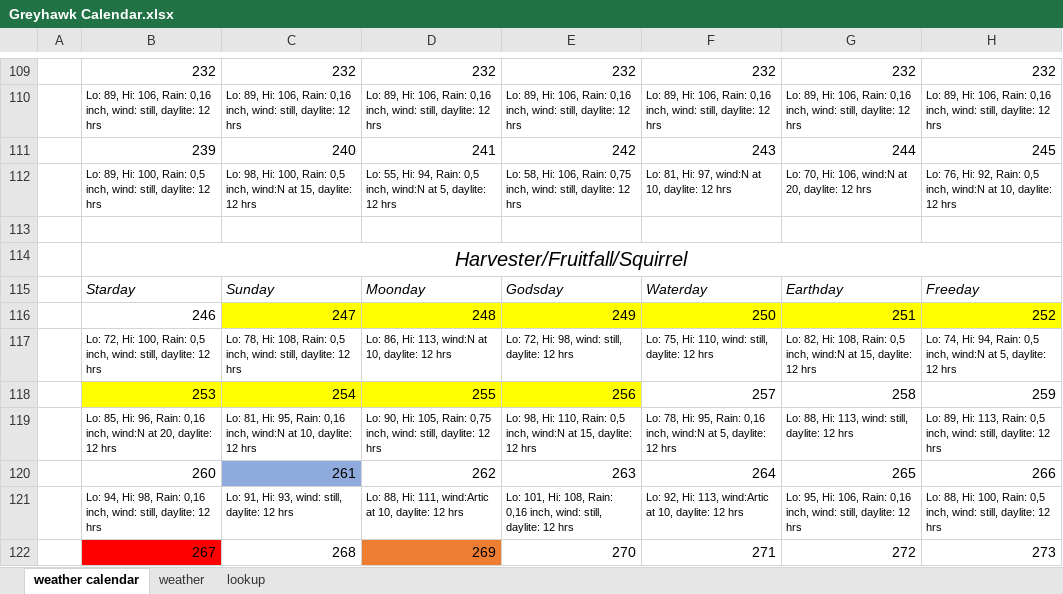
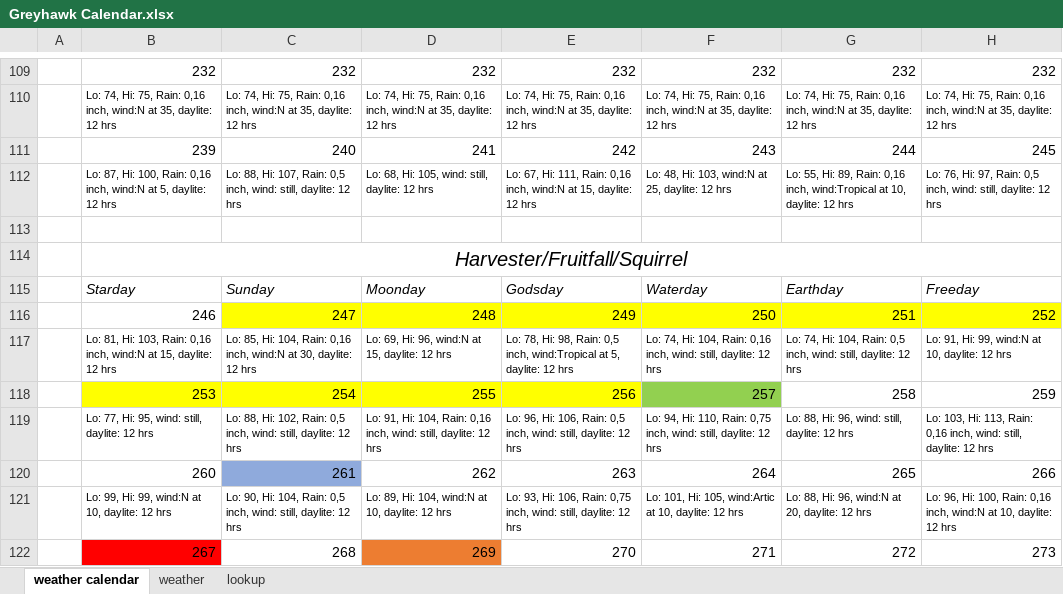
Before and after one commit to Tabmokiray/Age-of-Worms, an Excel workbook: Greyhawk Calendar.xlsx, sheet weather calendar, drawn as a sheet; only a part is shown, gaps mark what is left out; values as stored, in another font and other column widths than the file's, no borders; removed rows and columns are numbered as before the commit, all else as after; the diff covers the shown part only; the diff names each change by its address in the sheet, - before the commit and + after, or states it on an @@ line.

```diff
--- a/Greyhawk Calendar.xlsx (sheet weather calendar)
+++ b/Greyhawk Calendar.xlsx (sheet weather calendar)
-B110: Lo: 89, Hi: 106, Rain: 0,16 inch, wind: still, daylite: 12…
+B110: Lo: 74, Hi: 75, Rain: 0,16 inch, wind:N at 35, daylite: 12…
-C110: Lo: 89, Hi: 106, Rain: 0,16 inch, wind: still, daylite: 12…
+C110: Lo: 74, Hi: 75, Rain: 0,16 inch, wind:N at 35, daylite: 12…
-D110: Lo: 89, Hi: 106, Rain: 0,16 inch, wind: still, daylite: 12…
+D110: Lo: 74, Hi: 75, Rain: 0,16 inch, wind:N at 35, daylite: 12…
-E110: Lo: 89, Hi: 106, Rain: 0,16 inch, wind: still, daylite: 12…
+E110: Lo: 74, Hi: 75, Rain: 0,16 inch, wind:N at 35, daylite: 12…
-F110: Lo: 89, Hi: 106, Rain: 0,16 inch, wind: still, daylite: 12…
+F110: Lo: 74, Hi: 75, Rain: 0,16 inch, wind:N at 35, daylite: 12…
-G110: Lo: 89, Hi: 106, Rain: 0,16 inch, wind: still, daylite: 12…
+G110: Lo: 74, Hi: 75, Rain: 0,16 inch, wind:N at 35, daylite: 12…
-H110: Lo: 89, Hi: 106, Rain: 0,16 inch, wind: still, daylite: 12…
+H110: Lo: 74, Hi: 75, Rain: 0,16 inch, wind:N at 35, daylite: 12…
-B112: Lo: 89, Hi: 100, Rain: 0,5 inch, wind: still, daylite: 12…
+B112: Lo: 87, Hi: 100, Rain: 0,16 inch, wind:N at 5, daylite: 12…
-C112: Lo: 98, Hi: 100, Rain: 0,5 inch, wind:N at 15, daylite: 12…
+C112: Lo: 88, Hi: 107, Rain: 0,5 inch, wind: still, daylite: 12…
-D112: Lo: 55, Hi: 94, Rain: 0,5 inch, wind:N at 5, daylite: 12…
+D112: Lo: 68, Hi: 105, wind: still, daylite: 12…
-E112: Lo: 58, Hi: 106, Rain: 0,75 inch, wind: still, daylite: 12…
+E112: Lo: 67, Hi: 111, Rain: 0,16 inch, wind:N at 15, daylite: 12…
-F112: Lo: 81, Hi: 97, wind:N at 10, daylite: 12…
+F112: Lo: 48, Hi: 103, wind:N at 25, daylite: 12…
-G112: Lo: 70, Hi: 106, wind:N at 20, daylite: 12…
+G112: Lo: 55, Hi: 89, Rain: 0,16 inch, wind:Tropical at 10, daylite: 12…
-H112: …76, Hi: 92, Rain: 0,5 inch, wind:N at 10, daylite: 12…
+H112: …76, Hi: 97, Rain: 0,5 inch, wind: still, daylite: 12…
-row 117:  | Lo: 72, Hi: 100, Rain: 0,5 inch, wind: still, daylite: 12 hrs | Lo: 78, Hi: 108, Rain: 0,5 inch, wind: still, daylite: 12 hrs | Lo: 86, Hi: 113, wind:N at 10, daylite: 12 hrs | Lo: 72, Hi: 98, wind: still, daylite: 12 hrs | Lo: 75, Hi: 110, wind: still, daylite: 12 hrs | Lo: 82, Hi: 108, Rain: 0,5 inch, wind:N at 15, daylite: 12 hrs | Lo: 74, Hi: 94, Rain: 0,5 inch, wind:N at 5, daylite: 12 hrs
+row 117:  | Lo: 81, Hi: 103, Rain: 0,16 inch, wind:N at 15, daylite: 12 hrs | Lo: 85, Hi: 104, Rain: 0,16 inch, wind:N at 30, daylite: 12 hrs | Lo: 69, Hi: 96, wind:N at 15, daylite: 12 hrs | Lo: 78, Hi: 98, Rain: 0,5 inch, wind:Tropical at 5, daylite: 12 hrs | Lo: 74, Hi: 104, Rain: 0,16 inch, wind: still, daylite: 12 hrs | Lo: 74, Hi: 104, Rain: 0,5 inch, wind: still, daylite: 12 hrs | Lo: 91, Hi: 99, wind:N at 10, daylite: 12 hrs
-F118 fill: none
+F118 fill: #92D050
-B119: Lo: 85, Hi: 96, Rain: 0,16 inch, wind:N at 20, daylite: 12…
+B119: Lo: 77, Hi: 95, wind: still, daylite: 12…
-C119: Lo: 81, Hi: 95, Rain: 0,16 inch, wind:N at 10, daylite: 12…
+C119: Lo: 88, Hi: 102, Rain: 0,5 inch, wind: still, daylite: 12…
-D119: Lo: 90, Hi: 105, Rain: 0,75 inch, wind:…
+D119: Lo: 91, Hi: 104, Rain: 0,16 inch, wind:…
-E119: Lo: 98, Hi: 110, Rain: 0,5 inch, wind:N at 15, daylite: 12…
+E119: Lo: 96, Hi: 106, Rain: 0,5 inch, wind: still, daylite: 12…
-F119: Lo: 78, Hi: 95, Rain: 0,16 inch, wind:N at 5, daylite: 12…
+F119: Lo: 94, Hi: 110, Rain: 0,75 inch, wind: still, daylite: 12…
-G119: Lo: 88, Hi: 113, wind: still, daylite: 12 hrs
+G119: Lo: 88, Hi: 96, wind: still, daylite: 12 hrs
-H119: Lo: 89, Hi: 113, Rain: 0,5 inch, wind:…
+H119: Lo: 103, Hi: 113, Rain: 0,16 inch, wind:…
-B121: Lo: 94, Hi: 98, Rain: 0,16 inch, wind: still, daylite: 12…
+B121: Lo: 99, Hi: 99, wind:N at 10, daylite: 12…
-C121: Lo: 91, Hi: 93, wind: still,…
+C121: Lo: 90, Hi: 104, Rain: 0,5 inch, wind: still,…
-D121: Lo: 88, Hi: 111, wind:Artic at 10,…
+D121: Lo: 89, Hi: 104, wind:N at 10,…
-E121: Lo: 101, Hi: 108, Rain: 0,16 inch, wind:…
+E121: Lo: 93, Hi: 106, Rain: 0,75 inch, wind:…
-F121: Lo: 92, Hi: 113, wind:Artic at…
+F121: Lo: 101, Hi: 105, wind:Artic at…
-G121: Lo: 95, Hi: 106, Rain: 0,16 inch, wind: still, daylite: 12…
+G121: Lo: 88, Hi: 96, wind:N at 20, daylite: 12…
-H121: Lo: 88, Hi: 100, Rain: 0,5 inch, wind: still, daylite: 12…
+H121: Lo: 96, Hi: 100, Rain: 0,16 inch, wind:N at 10, daylite: 12…
```
Also changed, not shown: 29 added rows, 29 removed rows and 126 edited cells elsewhere in this sheet, sheet weather, 44 other files.
